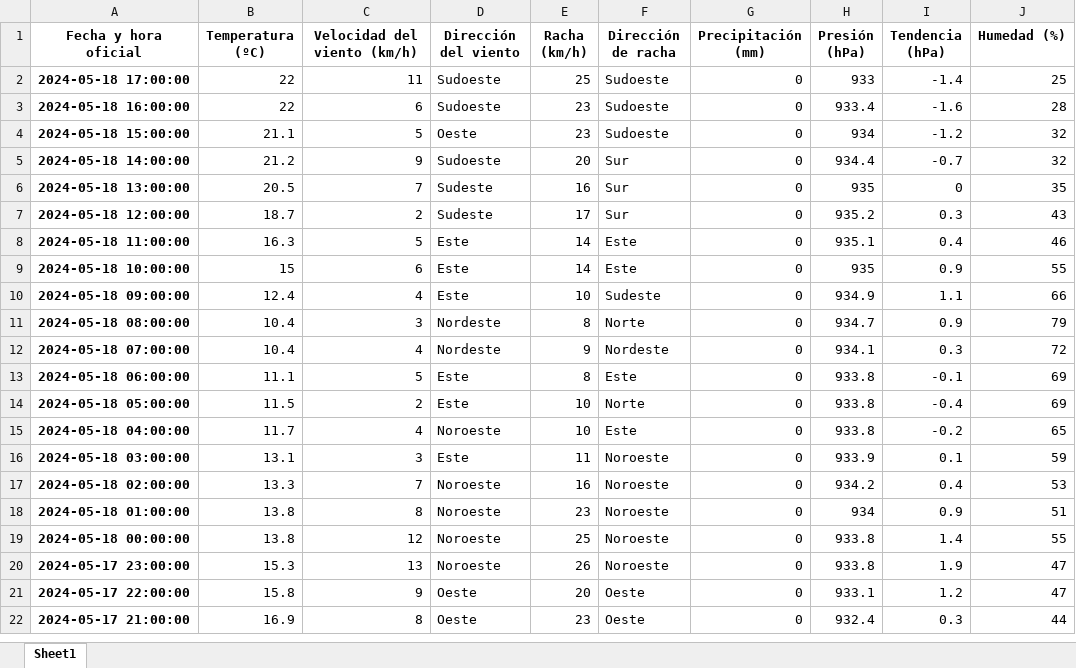
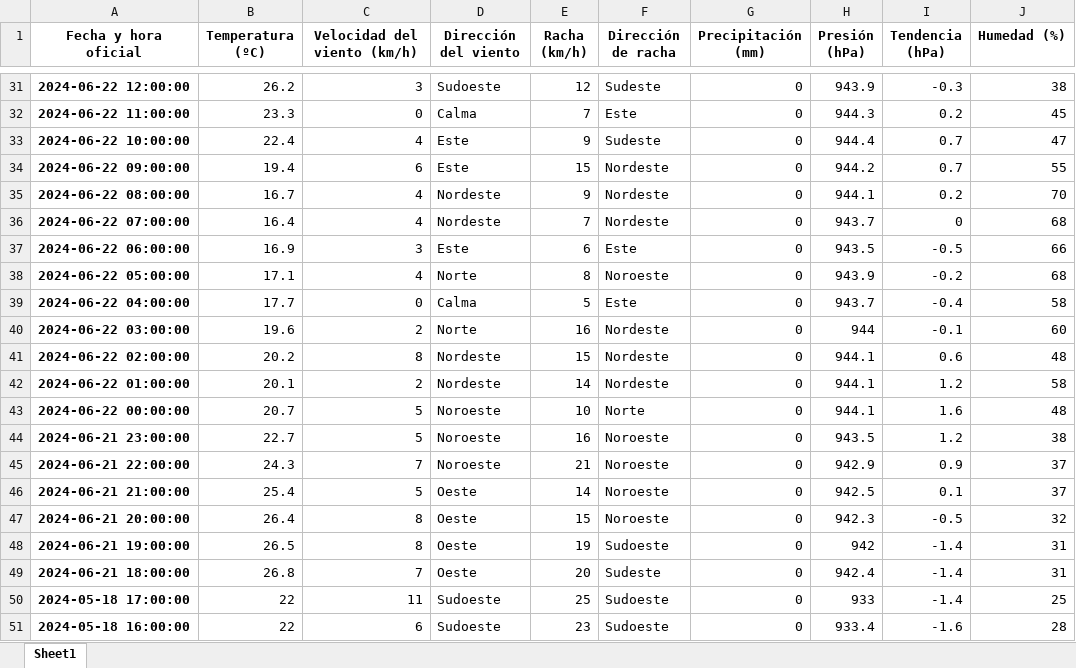
Before and after one commit to ivan5cg/Meteo, an Excel workbook: Histórico/Acumulado.xlsx, sheet Sheet1, drawn as a sheet; only a part is shown, gaps mark what is left out; the shorter side is filled out with more unchanged rows; values as stored, in another font and other column widths than the file's, no borders; the diff covers the shown part only; the diff names each change by its address in the sheet, - before the commit and + after, or states it on an @@ line.

```diff
--- a/Histórico/Acumulado.xlsx (sheet Sheet1)
+++ b/Histórico/Acumulado.xlsx (sheet Sheet1)
+row 31: 2024-06-22 12:00:00 | 26.2 | 3 | Sudoeste | 12 | Sudeste | 0 | 943.9 | -0.3 | 38
+row 32: 2024-06-22 11:00:00 | 23.3 | 0 | Calma | 7 | Este | 0 | 944.3 | 0.2 | 45
+row 33: 2024-06-22 10:00:00 | 22.4 | 4 | Este | 9 | Sudeste | 0 | 944.4 | 0.7 | 47
+row 34: 2024-06-22 09:00:00 | 19.4 | 6 | Este | 15 | Nordeste | 0 | 944.2 | 0.7 | 55
+row 35: 2024-06-22 08:00:00 | 16.7 | 4 | Nordeste | 9 | Nordeste | 0 | 944.1 | 0.2 | 70
+row 36: 2024-06-22 07:00:00 | 16.4 | 4 | Nordeste | 7 | Nordeste | 0 | 943.7 | 0 | 68
+row 37: 2024-06-22 06:00:00 | 16.9 | 3 | Este | 6 | Este | 0 | 943.5 | -0.5 | 66
+row 38: 2024-06-22 05:00:00 | 17.1 | 4 | Norte | 8 | Noroeste | 0 | 943.9 | -0.2 | 68
+row 39: 2024-06-22 04:00:00 | 17.7 | 0 | Calma | 5 | Este | 0 | 943.7 | -0.4 | 58
+row 40: 2024-06-22 03:00:00 | 19.6 | 2 | Norte | 16 | Nordeste | 0 | 944 | -0.1 | 60
+row 41: 2024-06-22 02:00:00 | 20.2 | 8 | Nordeste | 15 | Nordeste | 0 | 944.1 | 0.6 | 48
+row 42: 2024-06-22 01:00:00 | 20.1 | 2 | Nordeste | 14 | Nordeste | 0 | 944.1 | 1.2 | 58
+row 43: 2024-06-22 00:00:00 | 20.7 | 5 | Noroeste | 10 | Norte | 0 | 944.1 | 1.6 | 48
+row 44: 2024-06-21 23:00:00 | 22.7 | 5 | Noroeste | 16 | Noroeste | 0 | 943.5 | 1.2 | 38
+row 45: 2024-06-21 22:00:00 | 24.3 | 7 | Noroeste | 21 | Noroeste | 0 | 942.9 | 0.9 | 37
+row 46: 2024-06-21 21:00:00 | 25.4 | 5 | Oeste | 14 | Noroeste | 0 | 942.5 | 0.1 | 37
+row 47: 2024-06-21 20:00:00 | 26.4 | 8 | Oeste | 15 | Noroeste | 0 | 942.3 | -0.5 | 32
+row 48: 2024-06-21 19:00:00 | 26.5 | 8 | Oeste | 19 | Sudoeste | 0 | 942 | -1.4 | 31
+row 49: 2024-06-21 18:00:00 | 26.8 | 7 | Oeste | 20 | Sudeste | 0 | 942.4 | -1.4 | 31
```
Also changed, not shown: 29 added rows elsewhere in this sheet, 3 other files.
